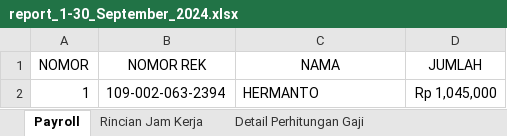
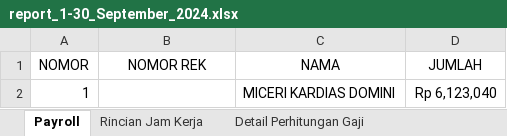
Before and after one commit to stxfkim/daytonna_mps, an Excel workbook: output/report_1-30_September_2024.xlsx, sheet Payroll, drawn as a sheet; values as stored, in another font and other column widths than the file's, no borders; the diff names each change by its address in the sheet, - before the commit and + after, or states it on an @@ line.

```diff
--- a/output/report_1-30_September_2024.xlsx (sheet Payroll)
+++ b/output/report_1-30_September_2024.xlsx (sheet Payroll)
-B2 (NOMOR REK): 109-002-063-2394
+B2 (NOMOR REK): (empty)
-C2 (NAMA): HERMANTO
+C2 (NAMA): MICERI KARDIAS DOMINI
-D2 (JUMLAH): Rp 1,045,000
+D2 (JUMLAH): Rp 6,123,040
```
Also changed, not shown: sheet Detail Perhitungan Gaji, sheet Rincian Jam Kerja, sheet 57035_MICERI_KARDIAS_DOMINI, other sheet tabs, output/report_project_1-30_September_2024.xlsx, 4 other files.
